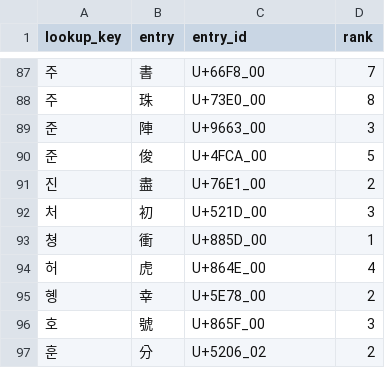
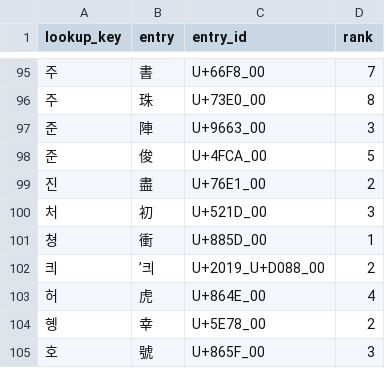
Before and after one commit to thehokkienlang/thehokkienlang.github.io, a TSV file: data/dictionary_priority.tsv, drawn as a sheet; only a part is shown, gaps mark what is left out; the shorter side is filled out with more unchanged rows; the diff covers the shown part only; the diff names each change by its address in the sheet, - before the commit and + after, or states it on an @@ line.

```diff
--- a/data/dictionary_priority.tsv
+++ b/data/dictionary_priority.tsv
+row 102: 킈 | ’킈 | U+2019_U+D088_00 | 2
```
Also changed, not shown: 8 added rows elsewhere in this file, 5 other files.
